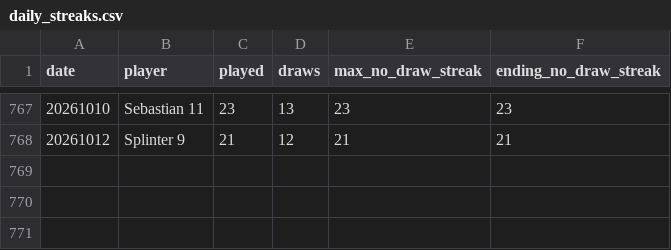
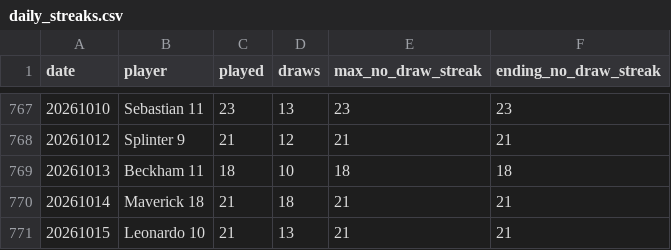
Before and after one commit to dgonzalez13/esports-tracker-full, a CSV file: eadriatic/output/daily_streaks.csv, drawn as a sheet; only a part is shown, gaps mark what is left out.

```diff
--- a/eadriatic/output/daily_streaks.csv
+++ b/eadriatic/output/daily_streaks.csv
@@ -768 +768,4 @@ date,player,played,draws,max_no_draw_streak,ending_no_draw_streak
 20261012,Splinter 9,21,12,21,21
+20261013,Beckham 11,18,10,18,18
+20261014,Maverick 18,21,18,21,21
+20261015,Leonardo 10,21,13,21,21
```
Also changed, not shown: eadriatic/output/daily_streak_summary.csv, eadriatic/output/draw_records_highest.csv, 9 other files.
